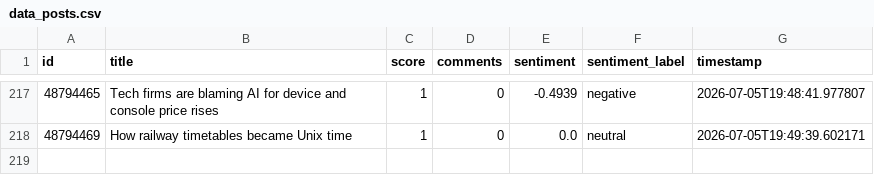
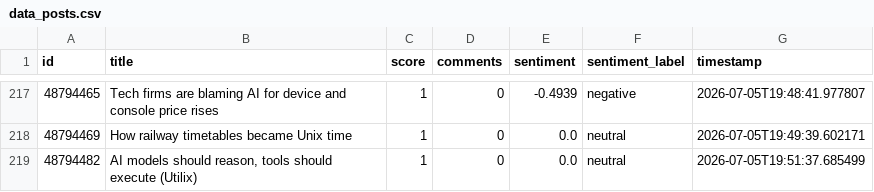
Before and after one commit to Dewesh10/pulselite, a CSV file: data_posts.csv, drawn as a sheet; only a part is shown, gaps mark what is left out.

```diff
--- a/data_posts.csv
+++ b/data_posts.csv
@@ -218 +218,2 @@ id,title,score,comments,sentiment,sentiment_label,timestamp
 48794469,How railway timetables became Unix time,1,0,0.0,neutral,2026-07-05T19:49:39.602171
+48794482,"AI models should reason, tools should execute (Utilix)",1,0,0.0,neutral,2026-07-05T19:51:37.685499
```
Also changed, not shown: data_correlation.csv, data_top.csv, 3 other files.
